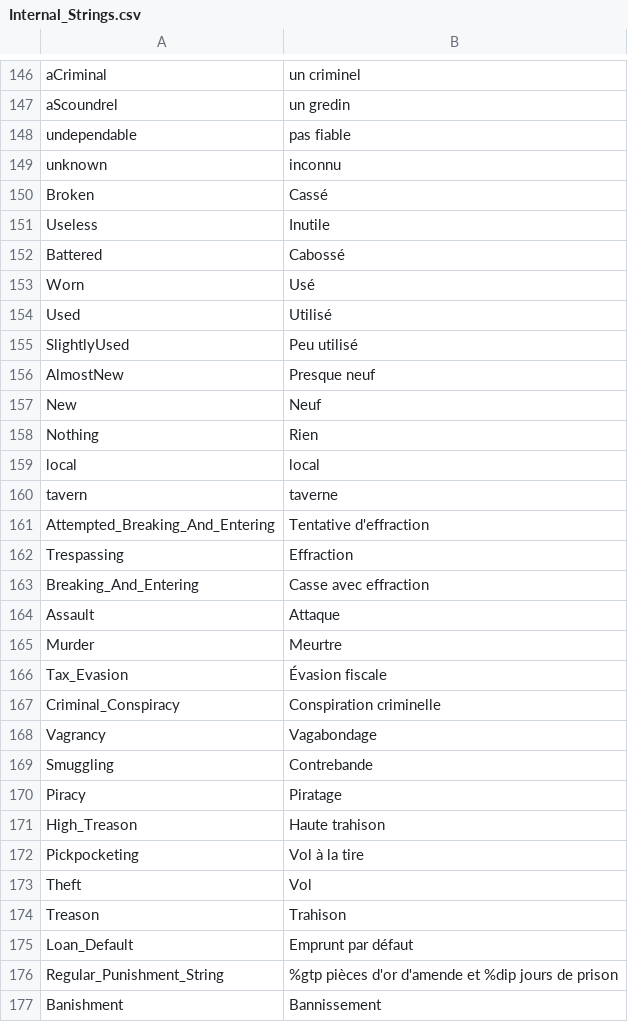
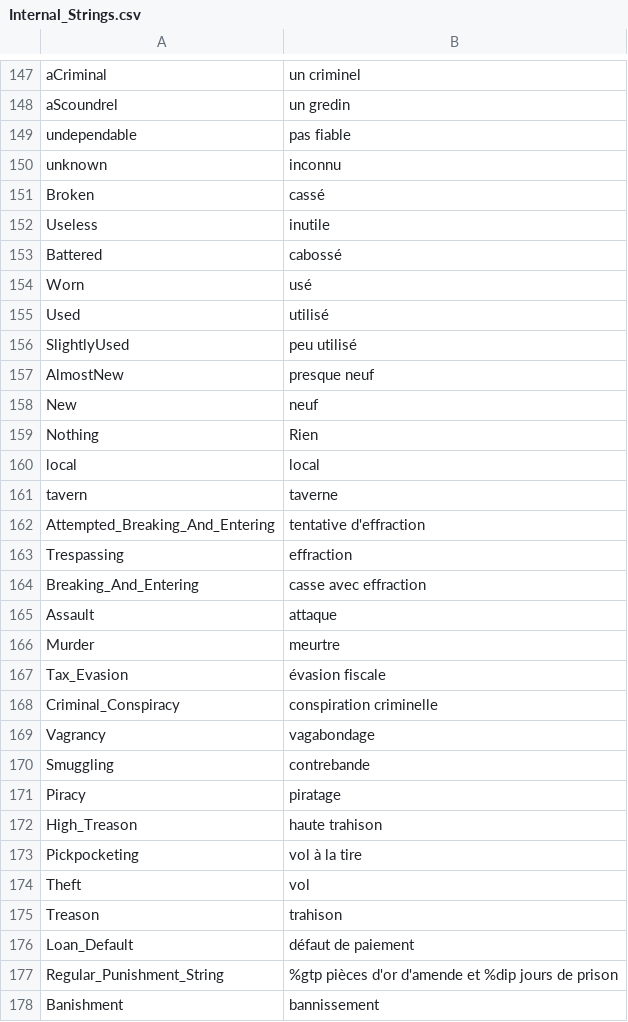
Before and after one commit to Daneel53/DFU-en-francais, a CSV file: French files for DFU/Text/Internal_Strings.csv, drawn as a sheet; only a part is shown, gaps mark what is left out; the diff covers the shown part only.

```diff
--- a/French files for DFU/Text/Internal_Strings.csv
+++ b/French files for DFU/Text/Internal_Strings.csv
@@ -187,10 +188,10 @@ undependable,pas fiable
 unknown,inconnu
-Broken,Cassé
-Useless,Inutile
-Battered,Cabossé
-Worn,Usé
-Used,Utilisé
-SlightlyUsed,Peu utilisé
-AlmostNew, Presque neuf
-New,Neuf
+Broken,cassé
+Useless,inutile
+Battered,cabossé
+Worn,usé
+Used,utilisé
+SlightlyUsed,peu utilisé
+AlmostNew,presque neuf
+New,neuf
 Nothing,Rien
@@ -198,18 +199,18 @@ local,local
 tavern,taverne
-Attempted_Breaking_And_Entering,Tentative d'effraction
-Trespassing,Effraction
-Breaking_And_Entering,Casse avec effraction
-Assault,Attaque
-Murder,Meurtre
-Tax_Evasion,Évasion fiscale
-Criminal_Conspiracy,Conspiration criminelle
-Vagrancy,Vagabondage
-Smuggling,Contrebande
-Piracy,Piratage
-High_Treason,Haute trahison
-Pickpocketing,Vol à la tire
-Theft,Vol
-Treason,Trahison
-Loan_Default,Emprunt par défaut
+Attempted_Breaking_And_Entering,tentative d'effraction
+Trespassing,effraction
+Breaking_And_Entering,casse avec effraction
+Assault,attaque
+Murder,meurtre
+Tax_Evasion,évasion fiscale
+Criminal_Conspiracy,conspiration criminelle
+Vagrancy,vagabondage
+Smuggling,contrebande
+Piracy,piratage
+High_Treason,haute trahison
+Pickpocketing,vol à la tire
+Theft,vol
+Treason,trahison
+Loan_Default,défaut de paiement
 Regular_Punishment_String,%gtp pièces d'or d'amende et %dip jours de prison
-Banishment,Bannissement
+Banishment,bannissement
```
Also changed, not shown: 1 added row and 70 edited cells elsewhere in this file, French files for DFU/Text/Internal_Items.csv, French files for DFU/Text/Internal_MagicItems.csv, 5 other files.
